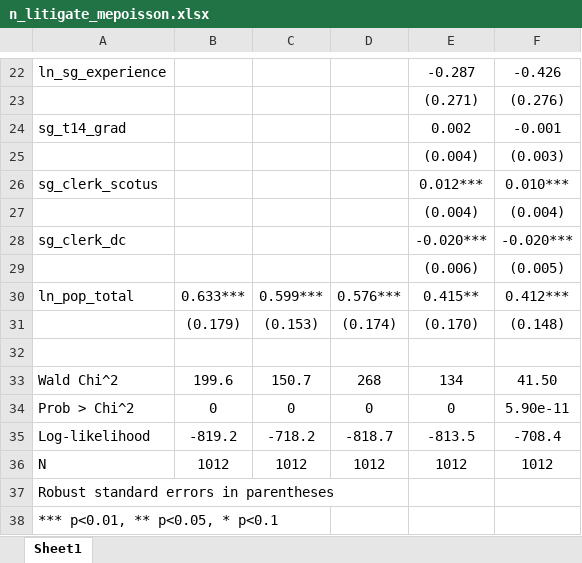
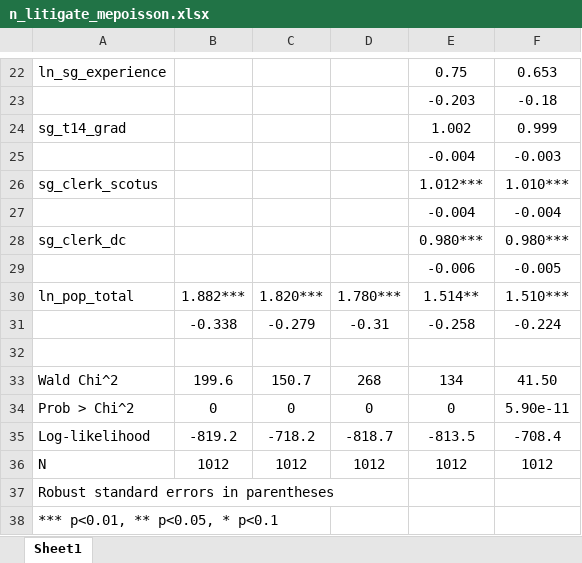
Before and after one commit to ylsdata/state-litigation, an Excel workbook: results/n_litigate_mepoisson.xlsx, sheet Sheet1, drawn as a sheet; only a part is shown, gaps mark what is left out; values as stored, in another font and other column widths than the file's, no borders; removed rows and columns are numbered as before the commit, all else as after; the diff covers the shown part only; the diff names each change by its address in the sheet, - before the commit and + after, or states it on an @@ line.

```diff
--- a/results/n_litigate_mepoisson.xlsx (sheet Sheet1)
+++ b/results/n_litigate_mepoisson.xlsx (sheet Sheet1)
-E22: -0.287
+E22: 0.75
-F22: -0.426
+F22: 0.653
-row 23:  |  |  |  | (0.271) | (0.276)
+row 23:  |  |  |  | -0.203 | -0.18
-E24: 0.002
+E24: 1.002
-F24: -0.001
+F24: 0.999
-row 25:  |  |  |  | (0.004) | (0.003)
+row 25:  |  |  |  | -0.004 | -0.003
-E26: 0.012***
+E26: 1.012***
-F26: 0.010***
+F26: 1.010***
-row 27:  |  |  |  | (0.004) | (0.004)
+row 27:  |  |  |  | -0.004 | -0.004
-E28: -0.020***
+E28: 0.980***
-F28: -0.020***
+F28: 0.980***
-row 29:  |  |  |  | (0.006) | (0.005)
+row 29:  |  |  |  | -0.006 | -0.005
-B30: 0.633***
+B30: 1.882***
-C30: 0.599***
+C30: 1.820***
-D30: 0.576***
+D30: 1.780***
-E30: 0.415**
+E30: 1.514**
-F30: 0.412***
+F30: 1.510***
-row 31:  | (0.179) | (0.153) | (0.174) | (0.170) | (0.148)
+row 31:  | -0.338 | -0.279 | -0.31 | -0.258 | -0.224
```
Also changed, not shown: 8 added rows, 8 removed rows and 16 edited cells elsewhere in this sheet, results/n_litigate2_menbreg.xlsx, results/n_litigate2_mepoisson.xlsx, 2 other files.
